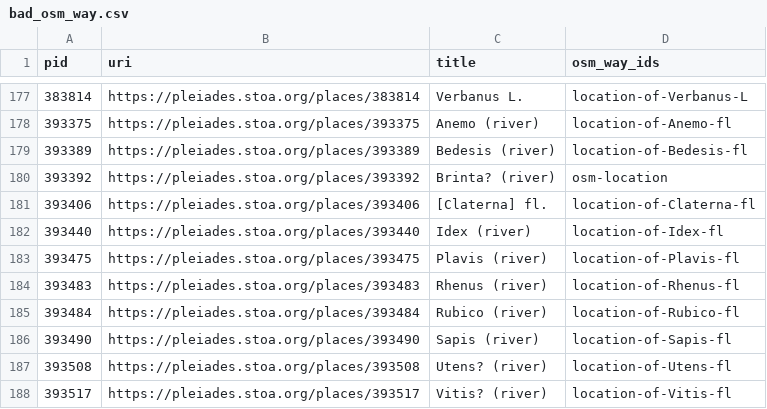
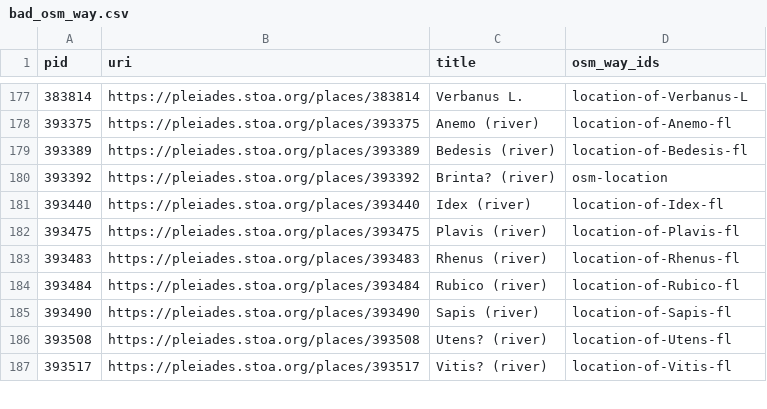
Before and after one commit to isawnyu/pleiades.datasets, a CSV file: data/data_quality/bad_osm_way.csv, drawn as a sheet; only a part is shown, gaps mark what is left out.

Commit message:
updated data_quality

```diff
--- a/data/data_quality/bad_osm_way.csv
+++ b/data/data_quality/bad_osm_way.csv
@@ -180,3 +180,2 @@ pid,uri,title,osm_way_ids
 393392,https://pleiades.stoa.org/places/393392,Brinta? (river),osm-location
-393406,https://pleiades.stoa.org/places/393406,[Claterna] fl.,location-of-Claterna-fl
 393440,https://pleiades.stoa.org/places/393440,Idex (river),location-of-Idex-fl
```
Also changed, not shown: 3 other files.
